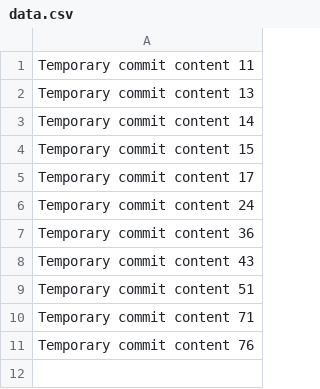
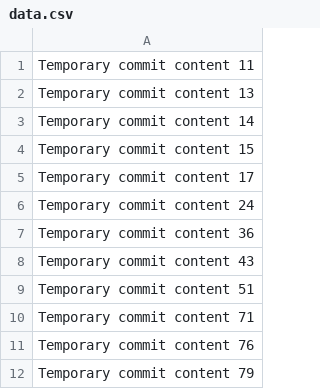
Before and after one commit to Antol8008/GIT, a CSV file: data.csv, drawn as a sheet; the diff names each change by its address in the sheet, - before the commit and + after, or states it on an @@ line.

```diff
--- a/data.csv
+++ b/data.csv
+row 12: Temporary commit content 79
```
